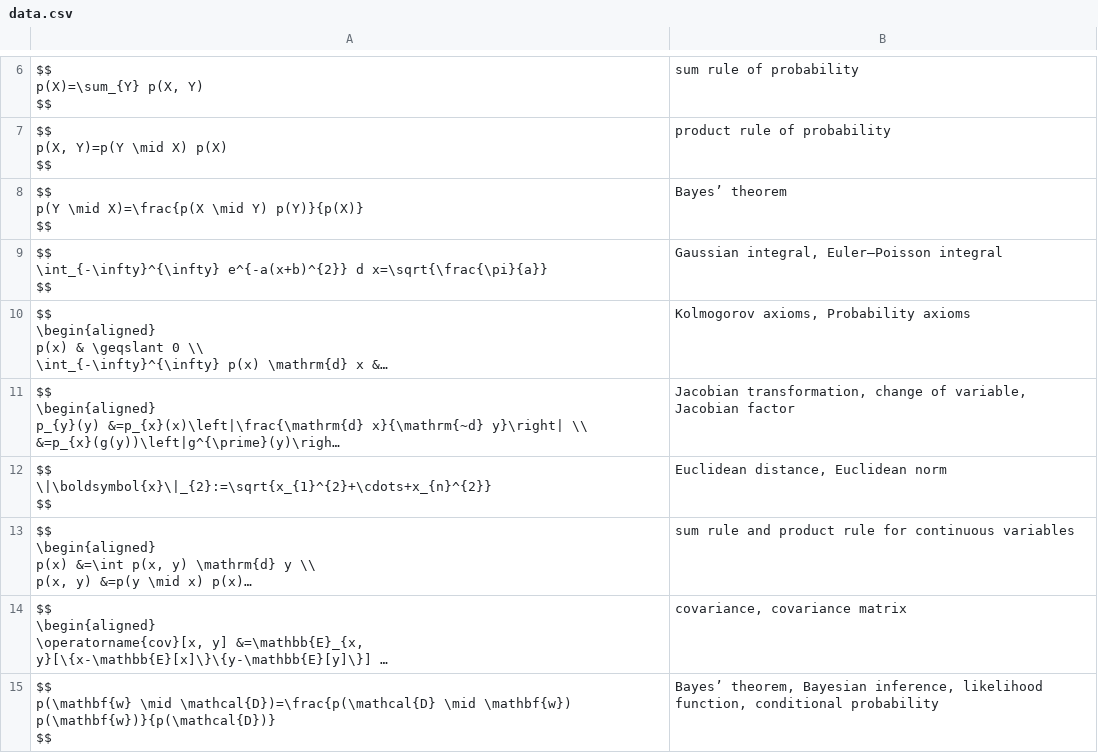
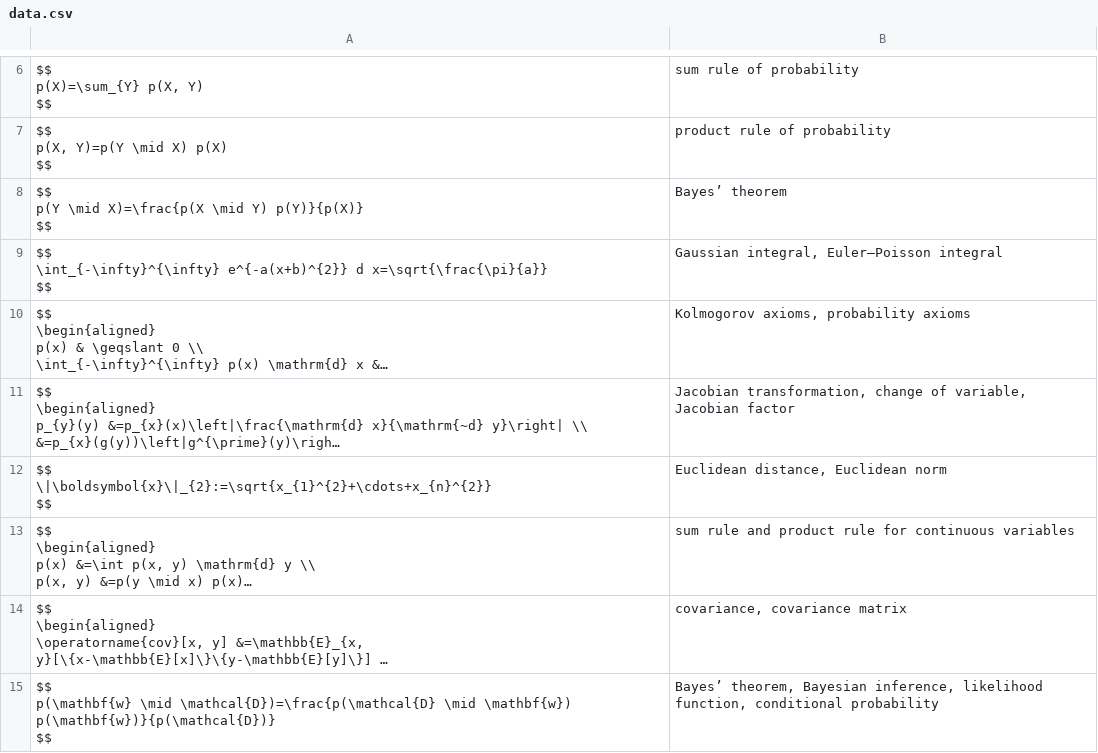
Before and after one commit to human-404/human-404.github.io, a CSV file: data.csv, drawn as a sheet; only a part is shown, gaps mark what is left out; long unchanged cells end in …; the diff names each change by its address in the sheet, - before the commit and + after, or states it on an @@ line.

Commit message:
Update data.csv

```diff
--- a/data.csv
+++ b/data.csv
-B10: Kolmogorov axioms, Probability axioms
+B10: Kolmogorov axioms, probability axioms
```
